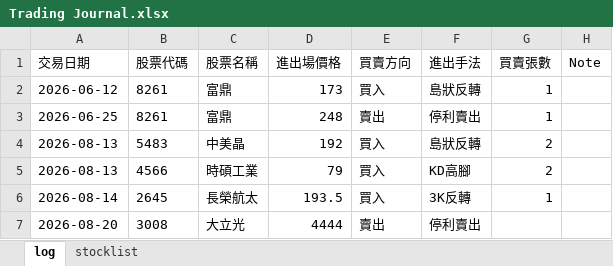
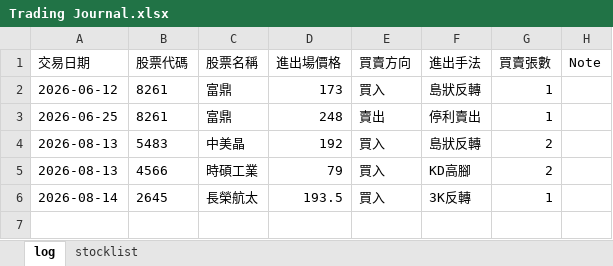
Before and after one commit to hueiling0310/stock-scanner, an Excel workbook: Trading Journal.xlsx, sheet log, drawn as a sheet; values as stored, in another font and other column widths than the file's, no borders; the diff names each change by its address in the sheet, - before the commit and + after, or states it on an @@ line.

Commit message:
Update Trading Journal.xlsx 2026-08-28 22:59:54

```diff
--- a/Trading Journal.xlsx (sheet log)
+++ b/Trading Journal.xlsx (sheet log)
-row 7: 2026-08-20 | 3008 | 大立光 | 4444 | 賣出 | 停利賣出
```
